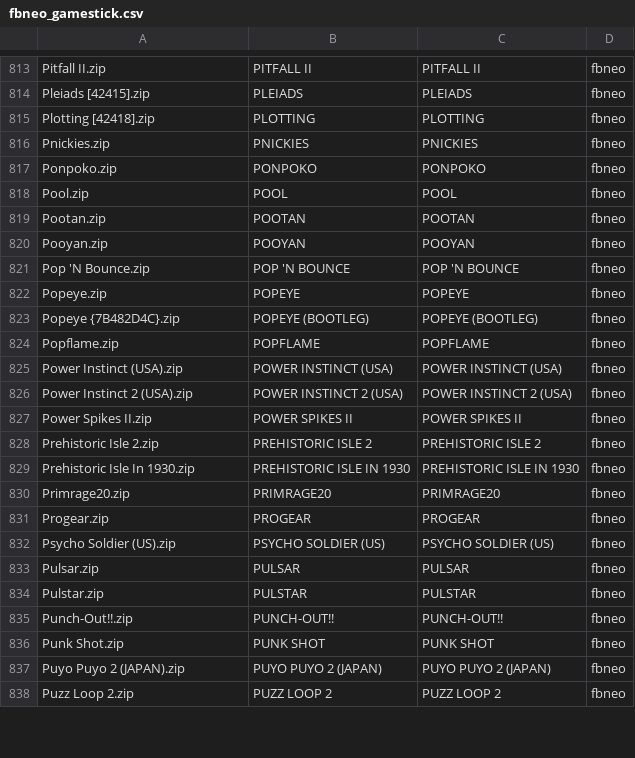
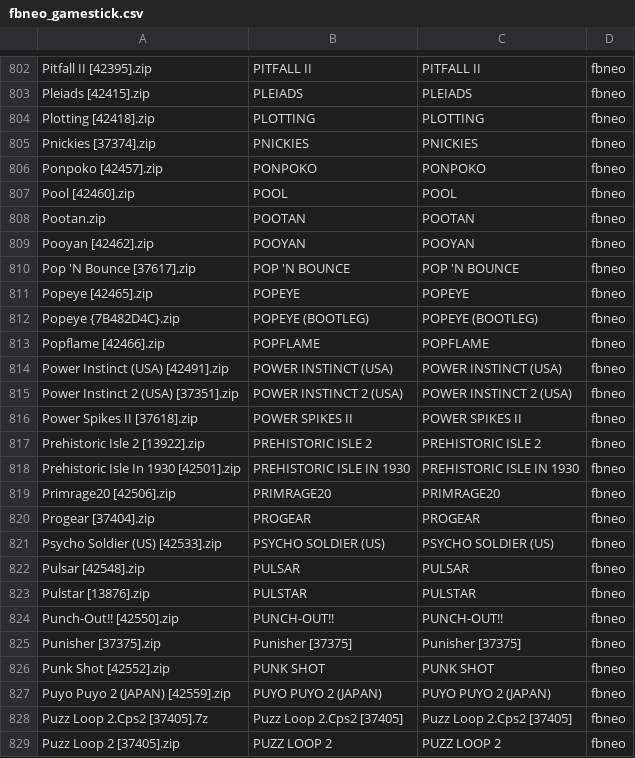
Before and after one commit to jcempro/retrodata, a CSV file: roms/fbneo/fbneo_gamestick.csv, drawn as a sheet; only a part is shown, gaps mark what is left out; the diff covers the shown part only.

```diff
--- a/roms/fbneo/fbneo_gamestick.csv
+++ b/roms/fbneo/fbneo_gamestick.csv
@@ -813,26 +802,28 @@
-"Pitfall II.zip","PITFALL II","PITFALL II","fbneo",
+"Pitfall II [42395].zip","PITFALL II","PITFALL II","fbneo",
 "Pleiads [42415].zip","PLEIADS","PLEIADS","fbneo",
 "Plotting [42418].zip","PLOTTING","PLOTTING","fbneo",
-"Pnickies.zip","PNICKIES","PNICKIES","fbneo",
-"Ponpoko.zip","PONPOKO","PONPOKO","fbneo",
-"Pool.zip","POOL","POOL","fbneo",
+"Pnickies [37374].zip","PNICKIES","PNICKIES","fbneo",
+"Ponpoko [42457].zip","PONPOKO","PONPOKO","fbneo",
+"Pool [42460].zip","POOL","POOL","fbneo",
 "Pootan.zip","POOTAN","POOTAN","fbneo",
-"Pooyan.zip","POOYAN","POOYAN","fbneo",
-"Pop 'N Bounce.zip","POP 'N BOUNCE","POP 'N BOUNCE","fbneo",
-"Popeye.zip","POPEYE","POPEYE","fbneo",
+"Pooyan [42462].zip","POOYAN","POOYAN","fbneo",
+"Pop 'N Bounce [37617].zip","POP 'N BOUNCE","POP 'N BOUNCE","fbneo",
+"Popeye [42465].zip","POPEYE","POPEYE","fbneo",
 "Popeye {7B482D4C}.zip","POPEYE (BOOTLEG)","POPEYE (BOOTLEG)","fbneo",
-"Popflame.zip","POPFLAME","POPFLAME","fbneo",
-"Power Instinct (USA).zip","POWER INSTINCT (USA)","POWER INSTINCT (USA)","fbneo",
-"Power Instinct 2 (USA).zip","POWER INSTINCT 2 (USA)","POWER INSTINCT 2 (USA)","fbneo",
-"Power Spikes II.zip","POWER SPIKES II","POWER SPIKES II","fbneo",
-"Prehistoric Isle 2.zip","PREHISTORIC ISLE 2","PREHISTORIC ISLE 2","fbneo",
-"Prehistoric Isle In 1930.zip","PREHISTORIC ISLE IN 1930","PREHISTORIC ISLE IN 1930","fbneo",
-"Primrage20.zip","PRIMRAGE20","PRIMRAGE20","fbneo",
-"Progear.zip","PROGEAR","PROGEAR","fbneo",
-"Psycho Soldier (US).zip","PSYCHO SOLDIER (US)","PSYCHO SOLDIER (US)","fbneo",
-"Pulsar.zip","PULSAR","PULSAR","fbneo",
-"Pulstar.zip","PULSTAR","PULSTAR","fbneo",
-"Punch-Out!!.zip","PUNCH-OUT!!","PUNCH-OUT!!","fbneo",
-"Punk Shot.zip","PUNK SHOT","PUNK SHOT","fbneo",
-"Puyo Puyo 2 (JAPAN).zip","PUYO PUYO 2 (JAPAN)","PUYO PUYO 2 (JAPAN)","fbneo",
-"Puzz Loop 2.zip","PUZZ LOOP 2","PUZZ LOOP 2","fbneo",
+"Popflame [42466].zip","POPFLAME","POPFLAME","fbneo",
+"Power Instinct (USA) [42491].zip","POWER INSTINCT (USA)","POWER INSTINCT (USA)","fbneo",
+"Power Instinct 2 (USA) [37351].zip","POWER INSTINCT 2 (USA)","POWER INSTINCT 2 (USA)","fbneo",
+"Power Spikes II [37618].zip","POWER SPIKES II","POWER SPIKES II","fbneo",
+"Prehistoric Isle 2 [13922].zip","PREHISTORIC ISLE 2","PREHISTORIC ISLE 2","fbneo",
+"Prehistoric Isle In 1930 [42501].zip","PREHISTORIC ISLE IN 1930","PREHISTORIC ISLE IN 1930","fbneo",
+"Primrage20 [42506].zip","PRIMRAGE20","PRIMRAGE20","fbneo",
+"Progear [37404].zip","PROGEAR","PROGEAR","fbneo",
+"Psycho Soldier (US) [42533].zip","PSYCHO SOLDIER (US)","PSYCHO SOLDIER (US)","fbneo",
+"Pulsar [42548].zip","PULSAR","PULSAR","fbneo",
+"Pulstar [13876].zip","PULSTAR","PULSTAR","fbneo",
+"Punch-Out!! [42550].zip","PUNCH-OUT!!","PUNCH-OUT!!","fbneo",
+"Punisher [37375].zip","Punisher [37375]","Punisher [37375]","fbneo",
+"Punk Shot [42552].zip","PUNK SHOT","PUNK SHOT","fbneo",
+"Puyo Puyo 2 (JAPAN) [42559].zip","PUYO PUYO 2 (JAPAN)","PUYO PUYO 2 (JAPAN)","fbneo",
+"Puzz Loop 2.Cps2 [37405].7z","Puzz Loop 2.Cps2 [37405]","Puzz Loop 2.Cps2 [37405]","fbneo",
+"Puzz Loop 2 [37405].zip","PUZZ LOOP 2","PUZZ LOOP 2","fbneo",
```
Also changed, not shown: 5 added rows, 5 removed rows, 26 moved rows and 53 edited cells elsewhere in this file, 2 other files.
